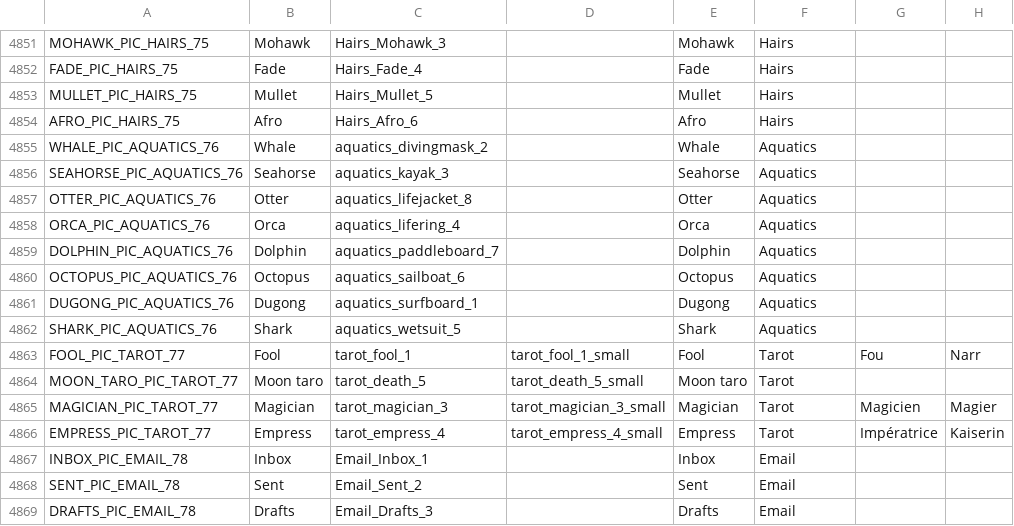
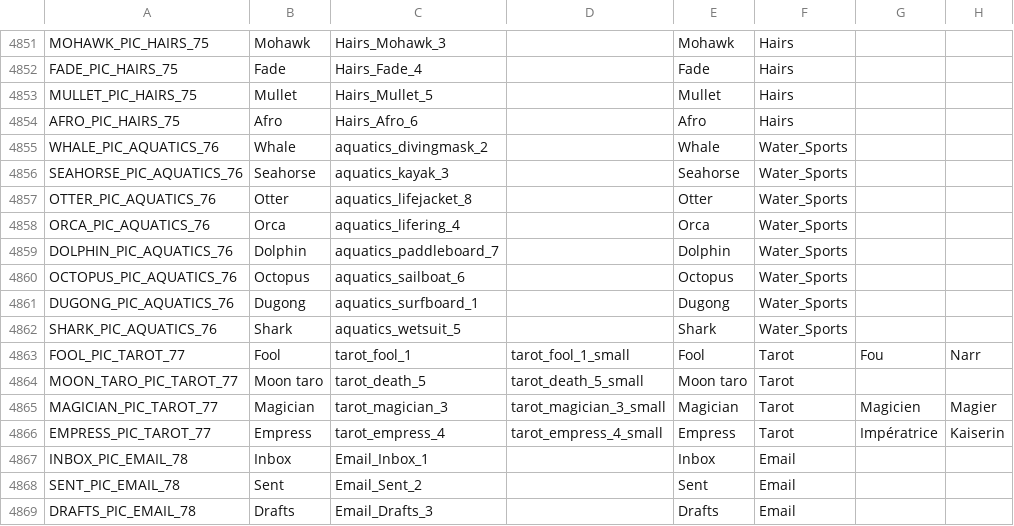
Before and after one commit to snake0707/solitaire-tile-bingo-tripeaks-timelimit, a CSV file: config/sort_game_basic_card_config.csv, drawn as a sheet; only a part is shown, gaps mark what is left out; the diff names each change by its address in the sheet, - before the commit and + after, or states it on an @@ line.

```diff
--- a/config/sort_game_basic_card_config.csv
+++ b/config/sort_game_basic_card_config.csv
-F4855:F4862: Aquatics
+F4855:F4862: Water_Sports
```
Also changed, not shown: config/categorytranslate/en-GB.csv, config/categorytranslate/en-US.csv, 23 other files.
